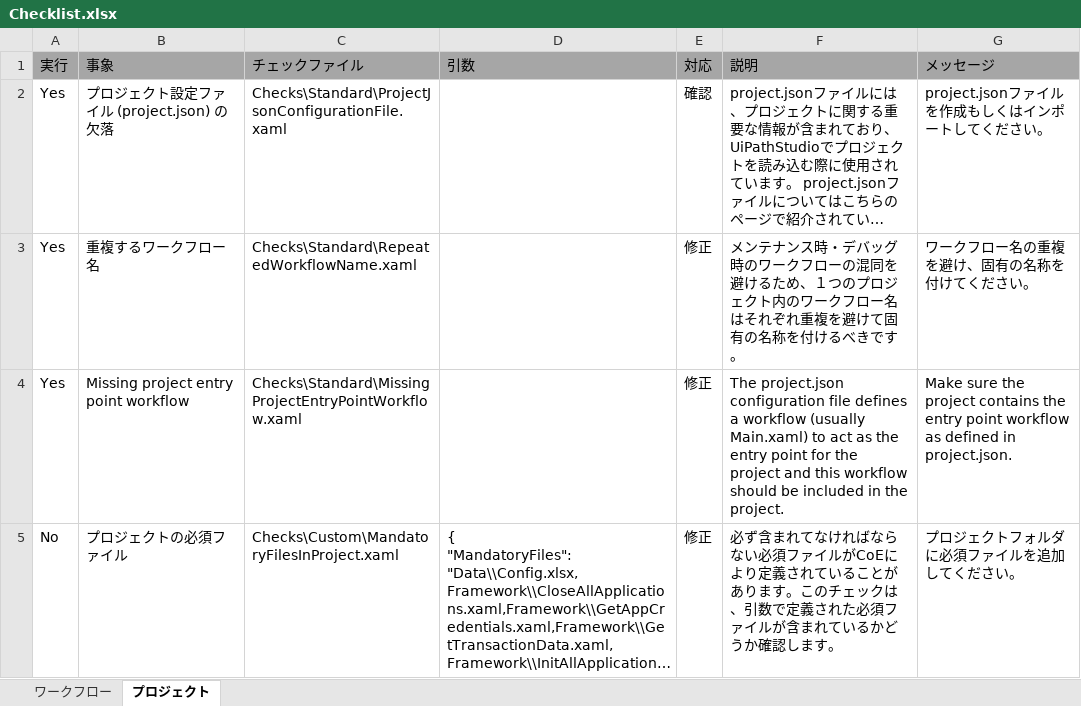
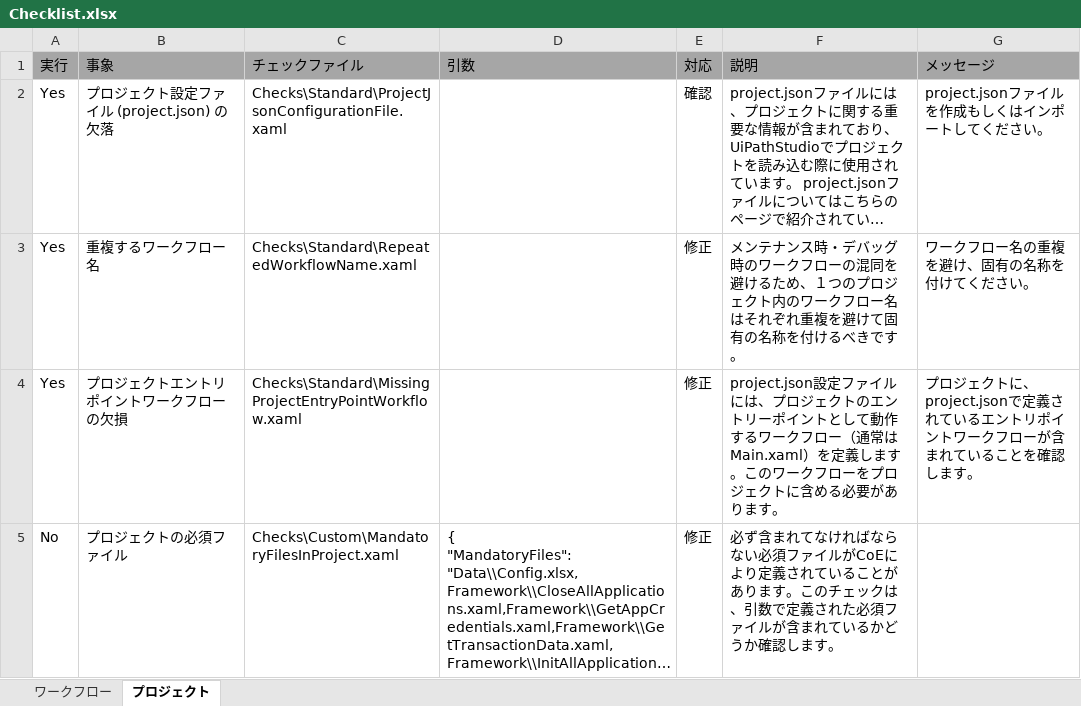
Before and after one commit to UiPath/Workflow-Inspector, an Excel workbook: Config/JA/Checklist.xlsx, sheet プロジェクト, drawn as a sheet; long unchanged cells end in …; values as stored, in another font and other column widths than the file's, no borders; the diff names each change by its address in the sheet, - before the commit and + after, or states it on an @@ line.

Commit message:
Add missing Japanese translation

```diff
--- a/Config/JA/Checklist.xlsx (sheet プロジェクト)
+++ b/Config/JA/Checklist.xlsx (sheet プロジェクト)
-B4 (事象): Missing project entry point workflow
+B4 (事象): プロジェクトエントリポイントワークフローの欠損
-F4 (説明): The project.json configuration file defines a workflow (usually Main.xaml) to act as the entry point for the project and this workflow should be included in the project.
+F4 (説明): project.json設定ファイルには、プロジェクトのエントリーポイントとして動作するワークフロー（通常はMain.xaml）を定義します。このワークフローをプロジェクトに含める必要があります。
-G4 (メッセージ): Make sure the project contains the entry point workflow as defined in project.json.
+G4 (メッセージ): プロジェクトに、project.jsonで定義されているエントリポイントワークフローが含まれていることを確認します。
-G5 (メッセージ): プロジェクトフォルダに必須ファイルを追加してください。
+G5 (メッセージ): (empty)
```
